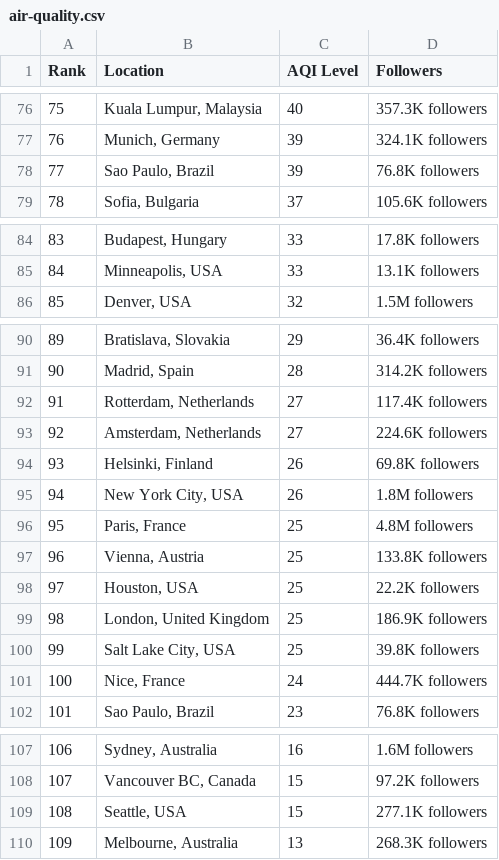
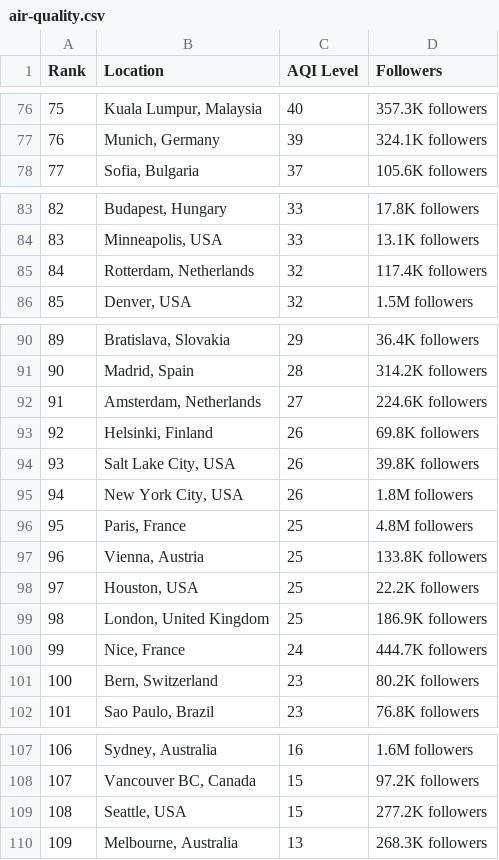
Before and after one commit to dipunew/Most-Polluted-Cities-in-The-World, a CSV file: air-quality.csv, drawn as a sheet; only a part is shown, gaps mark what is left out; removed rows and columns are numbered as before the commit, all else as after; the diff covers the shown part only; the diff names each change by its address in the sheet, - before the commit and + after, or states it on an @@ line.

```diff
--- a/air-quality.csv
+++ b/air-quality.csv
@@ column A (Rank) renumbered between rows 19 and 100 @@
-row 78: 77 | Sao Paulo, Brazil | 39 | 76.8K followers
+row 85: 84 | Rotterdam, Netherlands | 32 | 117.4K followers
-row 92: 91 | Rotterdam, Netherlands | 27 | 117.4K followers
+row 94: 93 | Salt Lake City, USA | 26 | 39.8K followers
-row 100: 99 | Salt Lake City, USA | 25 | 39.8K followers
+row 101: 100 | Bern, Switzerland | 23 | 80.2K followers
-D109 (Followers): 277.1K followers
+D109 (Followers): 277.2K followers
```
Also changed, not shown: 8 added rows, 8 removed rows and 7 edited cells elsewhere in this file.
